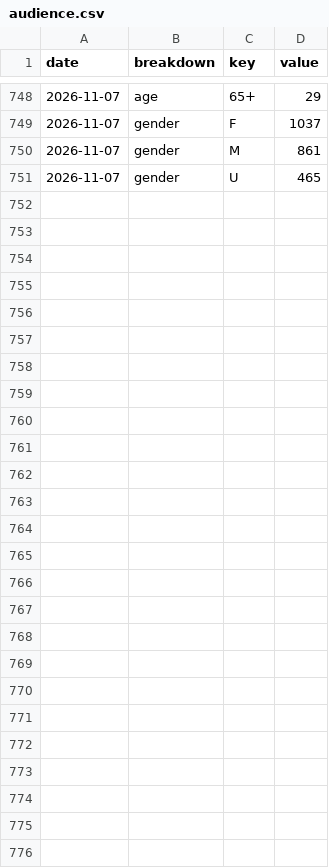
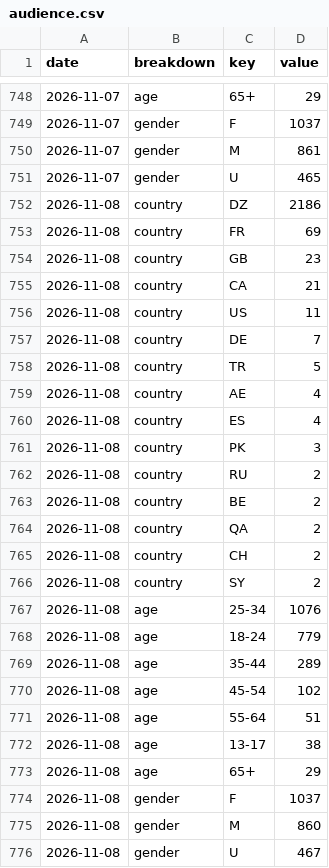
Before and after one commit to LokmaneDaoudi/ig-analytics, a CSV file: data/audience.csv, drawn as a sheet; only a part is shown, gaps mark what is left out; the diff names each change by its address in the sheet, - before the commit and + after, or states it on an @@ line.

```diff
--- a/data/audience.csv
+++ b/data/audience.csv
+row 752: 2026-11-08 | country | DZ | 2186
+row 753: 2026-11-08 | country | FR | 69
+row 754: 2026-11-08 | country | GB | 23
+row 755: 2026-11-08 | country | CA | 21
+row 756: 2026-11-08 | country | US | 11
+row 757: 2026-11-08 | country | DE | 7
+row 758: 2026-11-08 | country | TR | 5
+row 759: 2026-11-08 | country | AE | 4
+row 760: 2026-11-08 | country | ES | 4
+row 761: 2026-11-08 | country | PK | 3
+row 762: 2026-11-08 | country | RU | 2
+row 763: 2026-11-08 | country | BE | 2
+row 764: 2026-11-08 | country | QA | 2
+row 765: 2026-11-08 | country | CH | 2
+row 766: 2026-11-08 | country | SY | 2
+row 767: 2026-11-08 | age | 25-34 | 1076
+row 768: 2026-11-08 | age | 18-24 | 779
+row 769: 2026-11-08 | age | 35-44 | 289
+row 770: 2026-11-08 | age | 45-54 | 102
+row 771: 2026-11-08 | age | 55-64 | 51
+row 772: 2026-11-08 | age | 13-17 | 38
+row 773: 2026-11-08 | age | 65+ | 29
+row 774: 2026-11-08 | gender | F | 1037
+row 775: 2026-11-08 | gender | M | 860
+row 776: 2026-11-08 | gender | U | 467
```
Also changed, not shown: data/account_daily.csv, data/media_metrics.csv.
